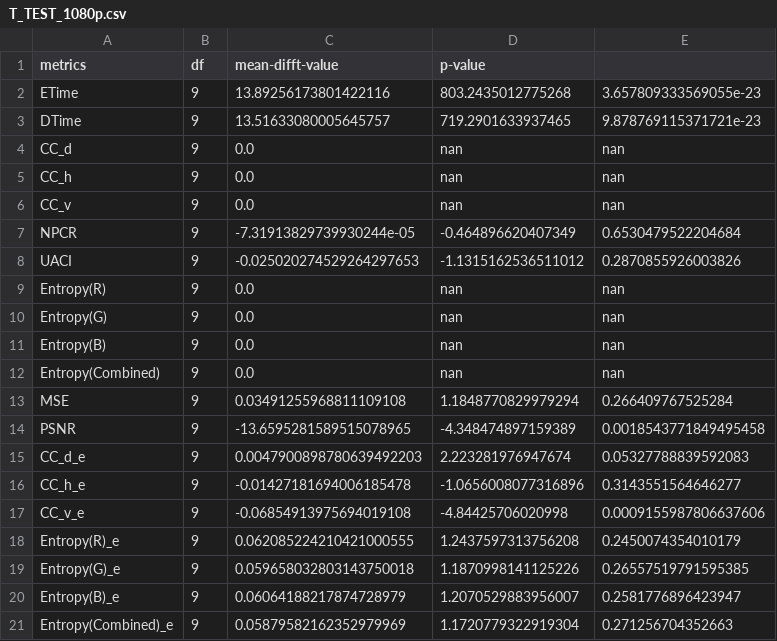
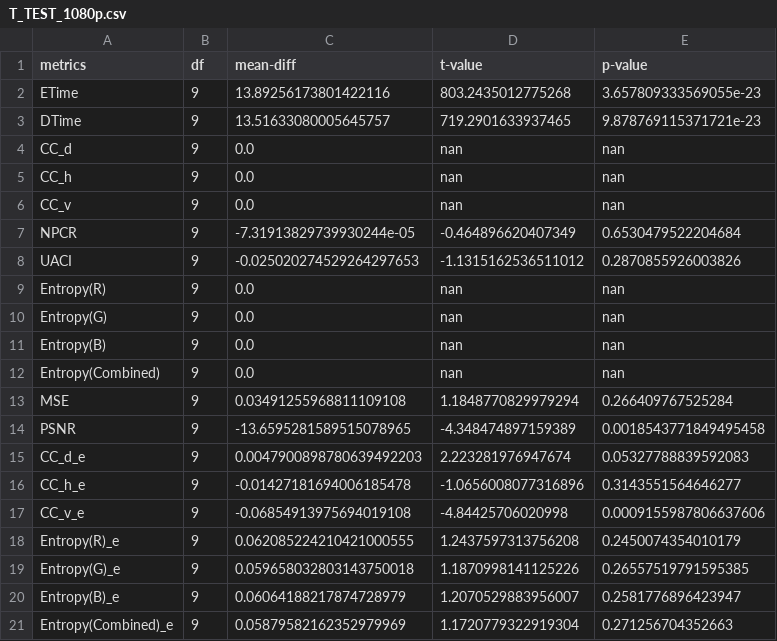
Before and after one commit to renchan16/Medicrypt-App, a CSV file: stats/T_TEST_1080p.csv, drawn as a sheet.

Commit message:
revised t-test result

```diff
--- a/stats/T_TEST_1080p.csv
+++ b/stats/T_TEST_1080p.csv
@@ -1,2 +1,2 @@
-metrics,df,mean-difft-value,p-value
+metrics,df,mean-diff,t-value,p-value
 ETime,9,13.89256173801422116,803.2435012775268,3.657809333569055e-23
```
Also changed, not shown: stats/T_TEST_240p.csv, stats/T_TEST_2K.csv, 2 other files.
